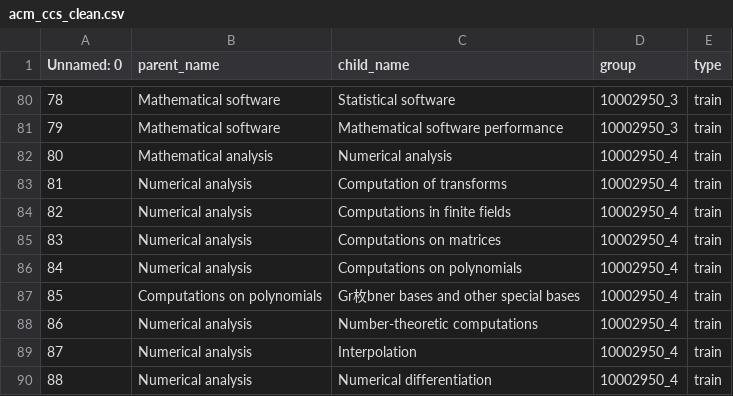
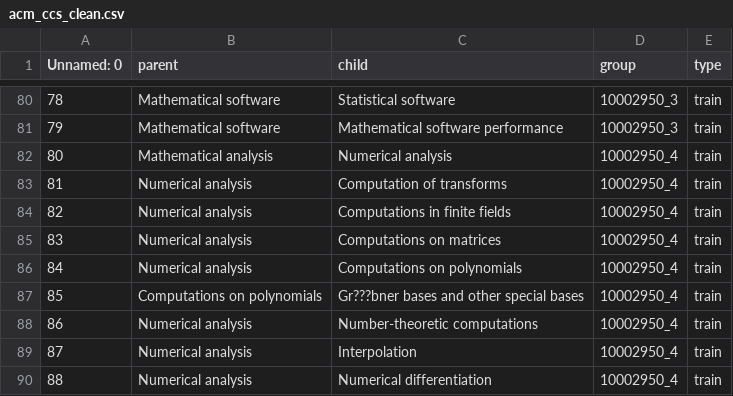
Before and after one commit to 20001LastOrder/Taxonomy-GPT, a CSV file: data/train/acm_ccs_clean.csv, drawn as a sheet; only a part is shown, gaps mark what is left out; the diff names each change by its address in the sheet, - before the commit and + after, or states it on an @@ line.

```diff
--- a/data/train/acm_ccs_clean.csv
+++ b/data/train/acm_ccs_clean.csv
-B1: parent_name
+B1: parent
-C1: child_name
+C1: child
-C87 (child): Gr枚bner bases and other special bases
+C87 (child): Gr???bner bases and other special bases
```
Also changed, not shown: data/train/bansal_wordnet_true_pairs.csv, 18 other files.
